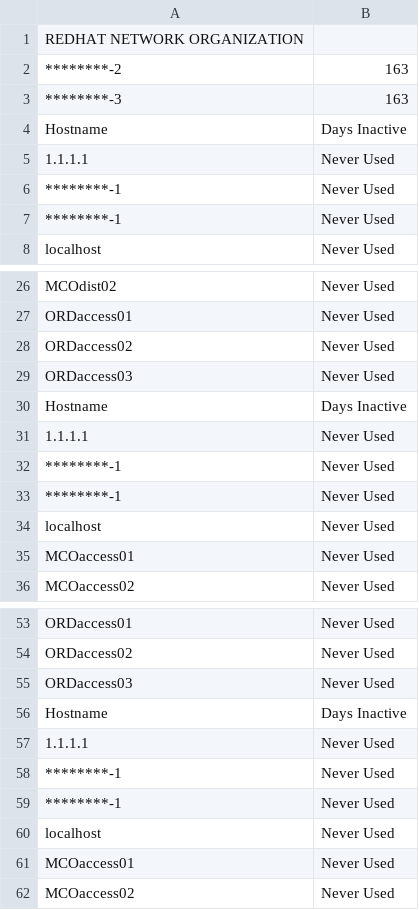
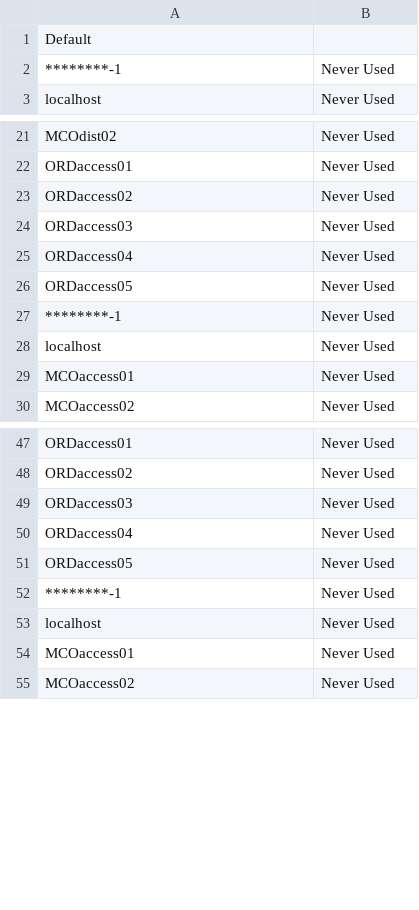
Before and after one commit to termlen0/tower-inactive-hosts, a CSV file: reports/inactive_hosts.csv, drawn as a sheet; only a part is shown, gaps mark what is left out; the diff covers the shown part only.

```diff
--- a/reports/inactive_hosts.csv
+++ b/reports/inactive_hosts.csv
@@ -1,7 +1,2 @@
-REDHAT NETWORK ORGANIZATION ,
-********-2, 163
-********-3, 163
-Hostname, Days Inactive
-1.1.1.1, Never Used
-********-1, Never Used
+Default ,
 ********-1, Never Used
@@ -29,5 +24,4 @@ ORDaccess02, Never Used
 ORDaccess03, Never Used
-Hostname, Days Inactive
-1.1.1.1, Never Used
-********-1, Never Used
+ORDaccess04, Never Used
+ORDaccess05, Never Used
 ********-1, Never Used
@@ -55,5 +49,4 @@ ORDaccess02, Never Used
 ORDaccess03, Never Used
-Hostname, Days Inactive
-1.1.1.1, Never Used
-********-1, Never Used
+ORDaccess04, Never Used
+ORDaccess05, Never Used
 ********-1, Never Used
```
Also changed, not shown: 26 added rows elsewhere in this file, reports/fragments/inactive_hosts-2.csv, reports/fragments/inactive_hosts-3.csv, 2 other files.
